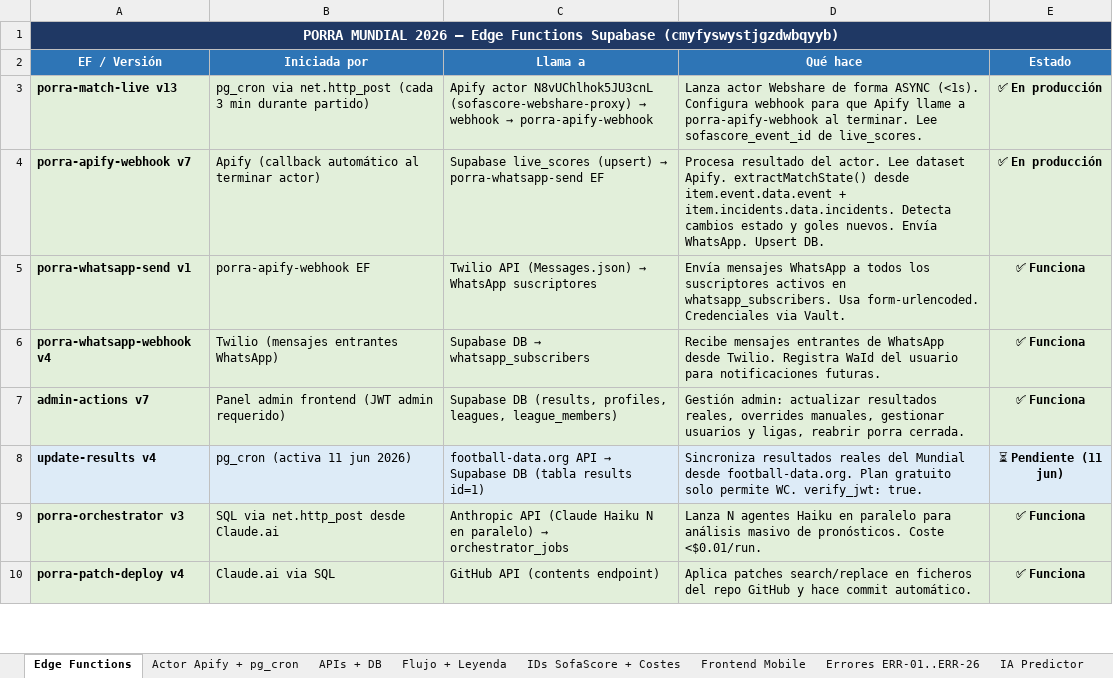
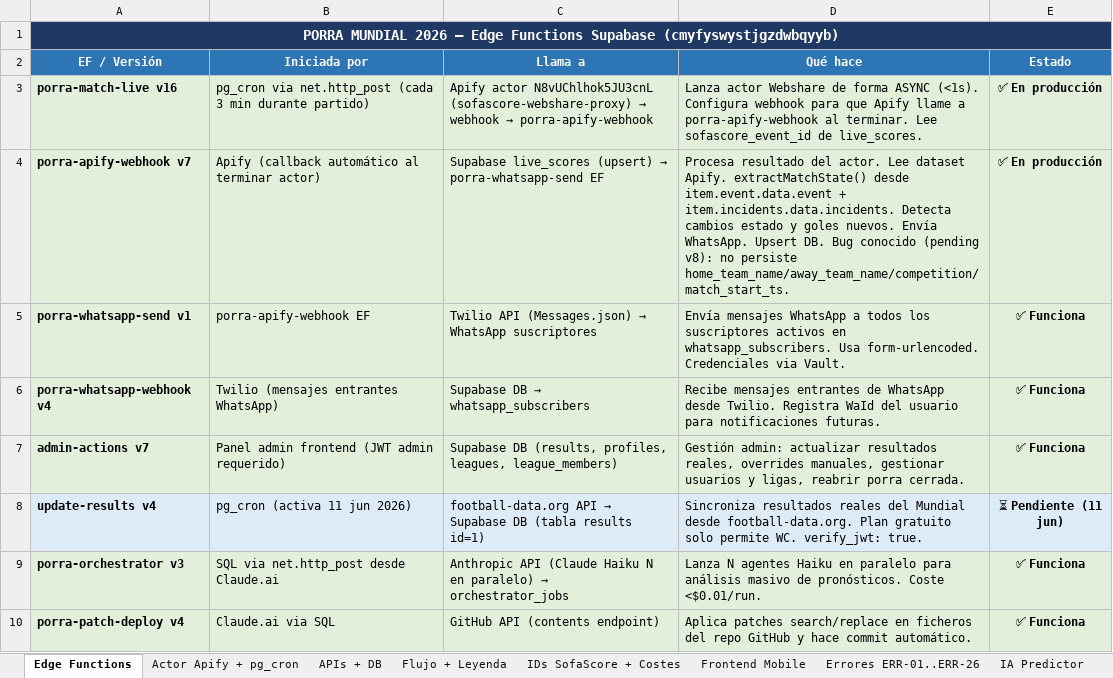
Before and after one commit to cicloste88-max/PorraMundial2026, an Excel workbook: ESQUEMA_SISTEMA_PORRA2026.xlsx, sheet Edge Functions, drawn as a sheet; only a part is shown; values as stored, in another font and other column widths than the file's, no borders; the diff names each change by its address in the sheet, - before the commit and + after, or states it on an @@ line.

```diff
--- a/ESQUEMA_SISTEMA_PORRA2026.xlsx (sheet Edge Functions)
+++ b/ESQUEMA_SISTEMA_PORRA2026.xlsx (sheet Edge Functions)
-A3 (EF / Versión): porra-match-live v13
+A3 (EF / Versión): porra-match-live v16
-D4 (Qué hace): …Upsert DB.
+D4 (Qué hace): …Upsert DB. Bug conocido (pending v8): no persiste home_team_name/away_team_name/competition/match_start_ts.
```
Also changed, not shown: 4 other files.
